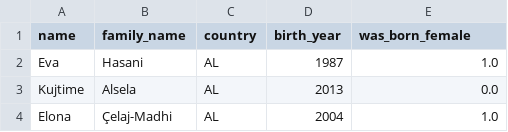
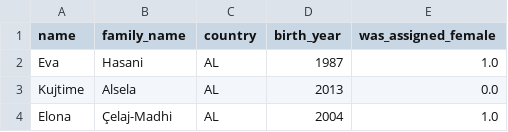
Before and after one commit to robachowyk/PhD-research, a CSV file: datasets/DF_N=4401_2023-01-16.csv, drawn as a sheet; only a part is shown.

```diff
--- a/datasets/DF_N=4401_2023-01-16.csv
+++ b/datasets/DF_N=4401_2023-01-16.csv
@@ -1,2 +1,2 @@
-name,family_name,country,birth_year,was_born_female
+name,family_name,country,birth_year,was_assigned_female
 Eva,Hasani,AL,1987,1.0
```
Also changed, not shown: 10 other files.
